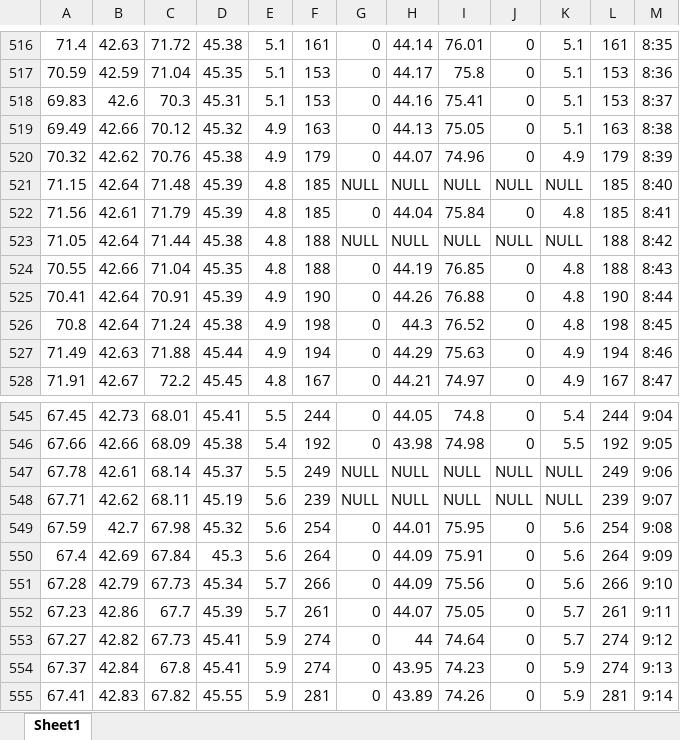
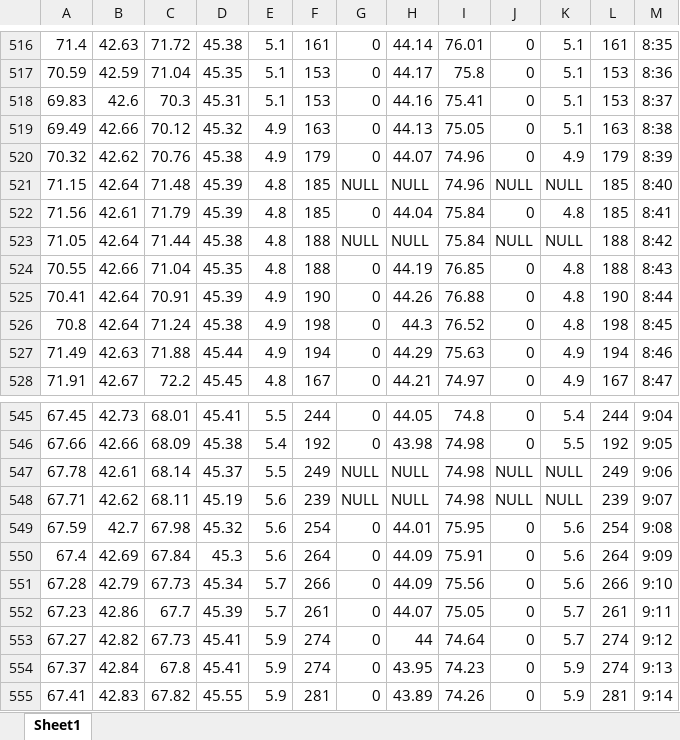
Before and after one commit to ifibercc/Heating-Curve, an Excel workbook: pro/cell/18.xlsx, sheet Sheet1, drawn as a sheet; only a part is shown, gaps mark what is left out; values as stored, in another font and other column widths than the file's, no borders; the diff names each change by its address in the sheet, - before the commit and + after, or states it on an @@ line.

```diff
--- a/pro/cell/18.xlsx (sheet Sheet1)
+++ b/pro/cell/18.xlsx (sheet Sheet1)
-I521: NULL
+I521: 74.96
-I523: NULL
+I523: 75.84
-I547:I548: NULL
+I547:I548: 74.98
```
Also changed, not shown: pro/cell/12.xlsx, pro/cell/2.xlsx, 4 other files.
